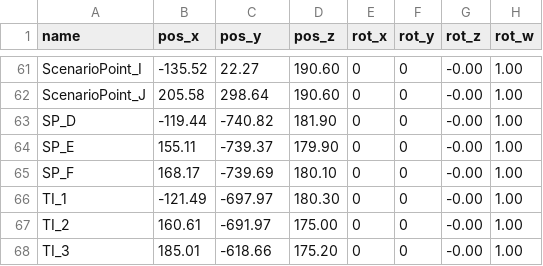
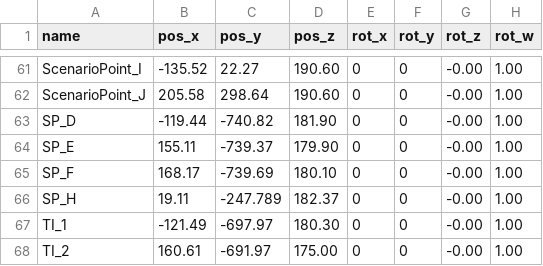
Before and after one commit to TulgaErsal/nato-avt-341-stack, a CSV file: avt_341/config/mission_points.csv, drawn as a sheet; only a part is shown, gaps mark what is left out; the shorter side is filled out with more unchanged rows.

Commit message:
Add overwatch point for TI4

```diff
--- a/avt_341/config/mission_points.csv
+++ b/avt_341/config/mission_points.csv
@@ -65,2 +65,3 @@ SP_E,155.11,-739.37,179.90,0,0,-0.00,1.00
 SP_F,168.17,-739.69,180.10,0,0,-0.00,1.00
+SP_H,19.11,-247.789,182.37,0,0,-0.00,1.00
 TI_1,-121.49,-697.97,180.30,0,0,-0.00,1.00
```
